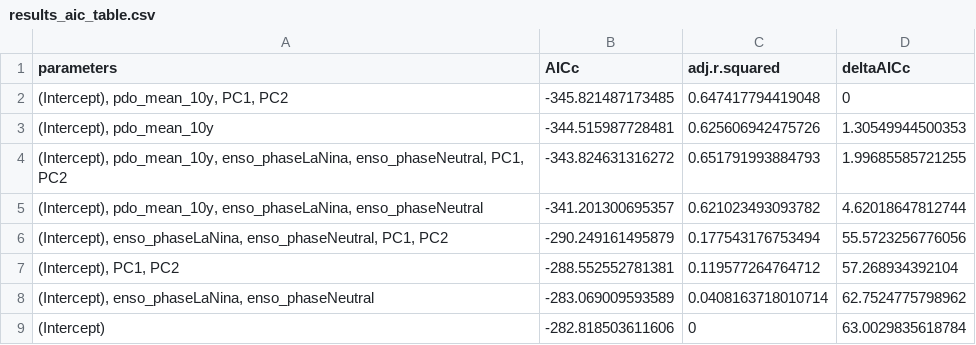
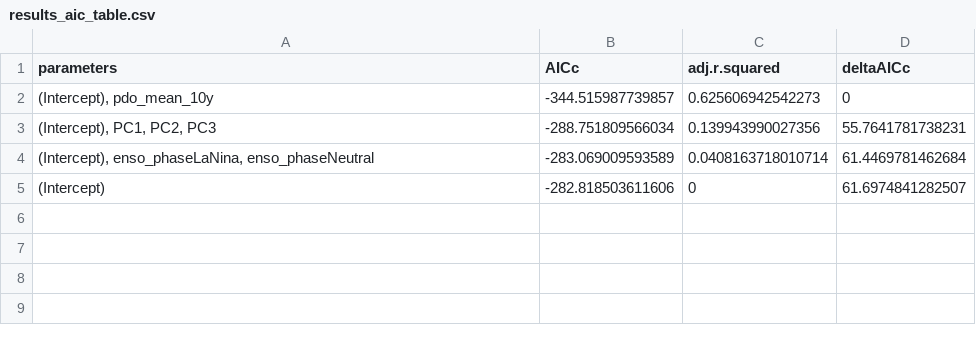
Before and after one commit to emchristensen/JRN_grass_climate_correlation, a CSV file: results_aic_table.csv, drawn as a sheet.

```diff
--- a/results_aic_table.csv
+++ b/results_aic_table.csv
@@ -1,9 +1,5 @@
 "parameters","AICc","adj.r.squared","deltaAICc"
-"(Intercept), pdo_mean_10y, PC1, PC2",-345.821487173485,0.647417794419048,0
-"(Intercept), pdo_mean_10y",-344.515987728481,0.625606942475726,1.30549944500353
-"(Intercept), pdo_mean_10y, enso_phaseLaNina, enso_phaseNeutral, PC1, PC2",-343.824631316272,0.651791993884793,1.99685585721255
-"(Intercept), pdo_mean_10y, enso_phaseLaNina, enso_phaseNeutral",-341.201300695357,0.621023493093782,4.62018647812744
-"(Intercept), enso_phaseLaNina, enso_phaseNeutral, PC1, PC2",-290.249161495879,0.177543176753494,55.5723256776056
-"(Intercept), PC1, PC2",-288.552552781381,0.119577264764712,57.268934392104
-"(Intercept), enso_phaseLaNina, enso_phaseNeutral",-283.069009593589,0.0408163718010714,62.7524775798962
-"(Intercept)",-282.818503611606,0,63.0029835618784
+"(Intercept), pdo_mean_10y",-344.515987739857,0.625606942542273,0
+"(Intercept), PC1, PC2, PC3",-288.751809566034,0.139943990027356,55.7641781738231
+"(Intercept), enso_phaseLaNina, enso_phaseNeutral",-283.069009593589,0.0408163718010714,61.4469781462684
+"(Intercept)",-282.818503611606,0,61.6974841282507
```
Also changed, not shown: 3 other files.
